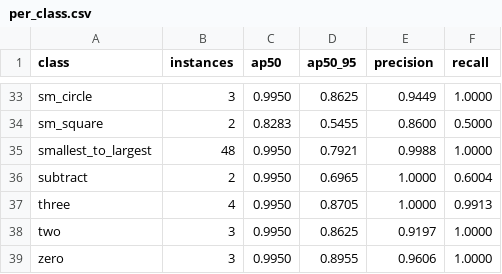
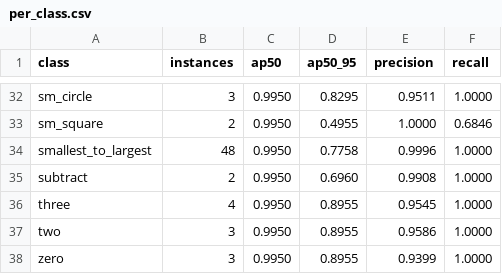
Before and after one commit to luisvpan/thesis, a CSV file: code/vision-model/reports/per_class.csv, drawn as a sheet; only a part is shown, gaps mark what is left out; addresses are those after the commit; the diff covers the shown part only; the diff names each change by its address in the sheet, - before the commit and + after, or states it on an @@ line.

```diff
--- a/code/vision-model/reports/per_class.csv
+++ b/code/vision-model/reports/per_class.csv
-D32 (ap50_95): 0.8625
+D32 (ap50_95): 0.8295
-E32 (precision): 0.9449
+E32 (precision): 0.9511
-C33 (ap50): 0.8283
+C33 (ap50): 0.9950
-D33 (ap50_95): 0.5455
+D33 (ap50_95): 0.4955
-E33 (precision): 0.8600
+E33 (precision): 1.0000
-F33 (recall): 0.5000
+F33 (recall): 0.6846
-D34 (ap50_95): 0.7921
+D34 (ap50_95): 0.7758
-E34 (precision): 0.9988
+E34 (precision): 0.9996
-D35 (ap50_95): 0.6965
+D35 (ap50_95): 0.6960
-E35 (precision): 1.0000
+E35 (precision): 0.9908
-F35 (recall): 0.6004
+F35 (recall): 1.0000
-D36 (ap50_95): 0.8705
+D36 (ap50_95): 0.8955
-E36 (precision): 1.0000
+E36 (precision): 0.9545
-F36 (recall): 0.9913
+F36 (recall): 1.0000
-D37 (ap50_95): 0.8625
+D37 (ap50_95): 0.8955
-E37 (precision): 0.9197
+E37 (precision): 0.9586
-E38 (precision): 0.9606
+E38 (precision): 0.9399
```
Also changed, not shown: 1 removed row and 61 edited cells elsewhere in this file, code/vision-model/dvclive/plots/metrics/lr/pg0.tsv, code/vision-model/dvclive/plots/metrics/lr/pg1.tsv, 14 other files.
